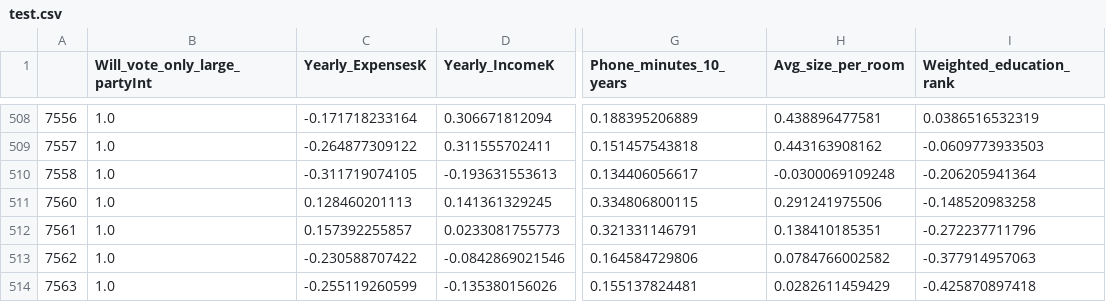
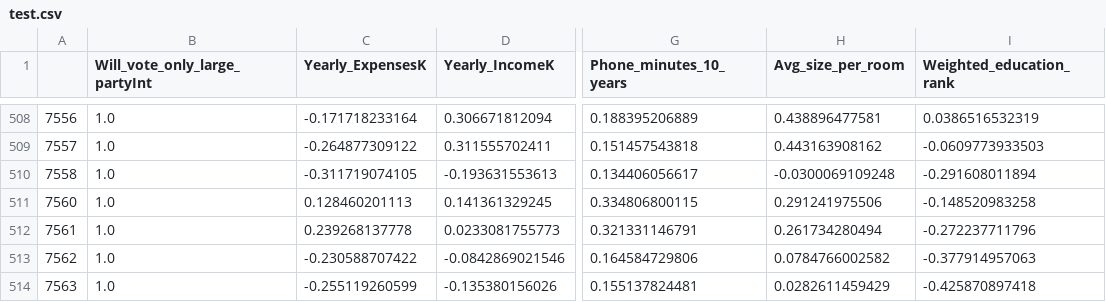
Before and after one commit to SergeyYanos/machine_learning_2017, a CSV file: hw2/test.csv, drawn as a sheet; only a part is shown, gaps mark what is left out; the diff covers the shown part only; the diff names each change by its address in the sheet, - before the commit and + after, or states it on an @@ line.

```diff
--- a/hw2/test.csv
+++ b/hw2/test.csv
-I510 (Weighted_education_rank): -0.206205941364
+I510 (Weighted_education_rank): -0.291608011894
-C512 (Yearly_ExpensesK): 0.157392255857
+C512 (Yearly_ExpensesK): 0.239268137778
-H512 (Avg_size_per_room): 0.138410185351
+H512 (Avg_size_per_room): 0.261734280494
```
Also changed, not shown: 2 added rows and 119 edited cells elsewhere in this file, hw2/test_raw.csv, hw2/validate.csv, 3 other files.
